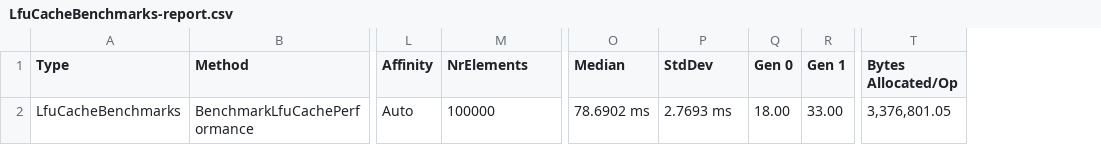
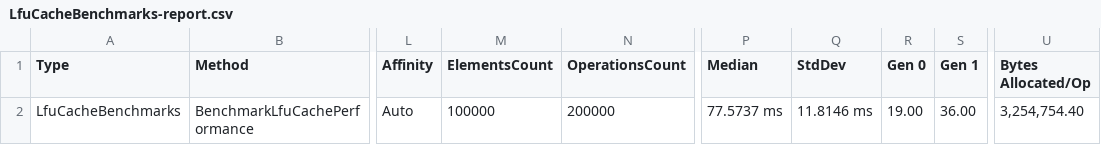
Before and after one commit to adavidoaiei/LeastFrequentlyUsedCache, a CSV file: LfuCache.PerformanceTest/bin/Release/BenchmarkDotNet.Artifacts/results/LfuCacheBenchmarks-report.csv, drawn as a sheet; only a part is shown, gaps mark what is left out; addresses are those after the commit; the diff names each change by its address in the sheet, - before the commit and + after, or states it on an @@ line.

```diff
--- a/LfuCache.PerformanceTest/bin/Release/BenchmarkDotNet.Artifacts/results/LfuCacheBenchmarks-report.csv
+++ b/LfuCache.PerformanceTest/bin/Release/BenchmarkDotNet.Artifacts/results/LfuCacheBenchmarks-report.csv
+column N (OperationsCount), row 2: 200000
-M1: NrElements
+M1: ElementsCount
-P2 (Median): 78.6902 ms
+P2 (Median): 77.5737 ms
-Q2 (StdDev): 2.7693 ms
+Q2 (StdDev): 11.8146 ms
-R2 (Gen 0): 18.00
+R2 (Gen 0): 19.00
-S2 (Gen 1): 33.00
+S2 (Gen 1): 36.00
-U2 (Bytes Allocated/Op): 3,376,801.05
+U2 (Bytes Allocated/Op): 3,254,754.40
```
Also changed, not shown: LfuCache.PerformanceTest/bin/Debug/BenchmarkDotNet.Artifacts/results/LfuCacheBenchmarks-report.csv, 16 other files.
